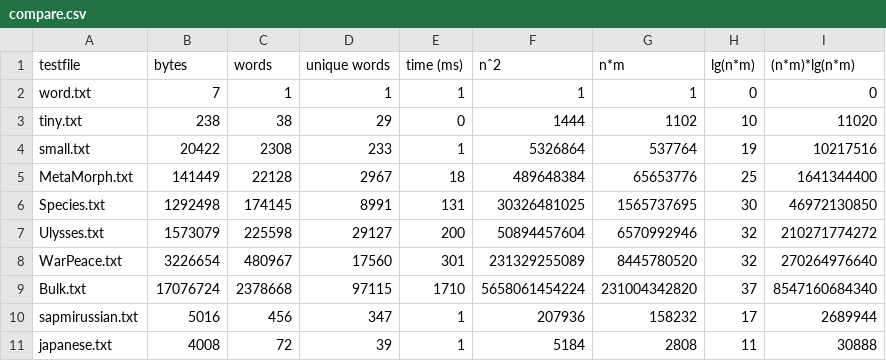
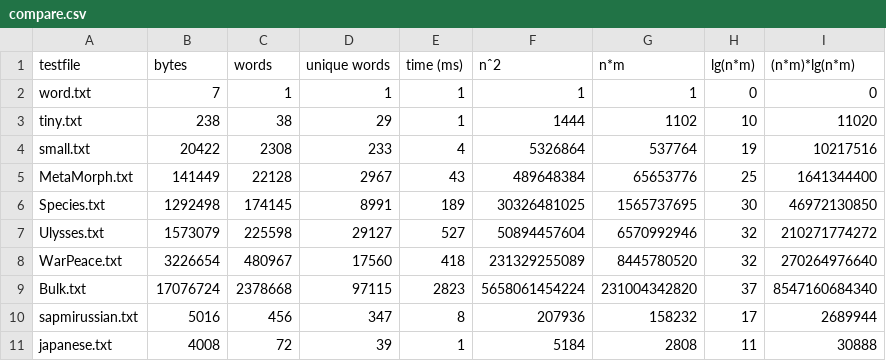
Before and after one commit to panyiifan/NJIT-DSA-2024-origin, a CSV file: 07-booksandwords/compare.csv, drawn as a sheet.

```diff
--- a/07-booksandwords/compare.csv
+++ b/07-booksandwords/compare.csv
@@ -2,10 +2,10 @@ testfile,bytes,words,unique words,time (ms),nˆ2,n*m,lg(n*m), (n*m)*lg(n*m)
 word.txt,7,1,1,1,1,1,0,0
-tiny.txt,238,38,29,0,1444,1102,10,11020
-small.txt,20422,2308,233,1,5326864,537764,19,10217516
-MetaMorph.txt,141449,22128,2967,18,489648384,65653776,25,1641344400
-Species.txt,1292498,174145,8991,131,30326481025,1565737695,30,46972130850
-Ulysses.txt,1573079,225598,29127,200,50894457604,6570992946,32,210271774272
-WarPeace.txt,3226654,480967,17560,301,231329255089,8445780520,32,270264976640
-Bulk.txt,17076724,2378668,97115,1710,5658061454224,231004342820,37,8547160684340
-sapmirussian.txt,5016,456,347,1,207936,158232,17,2689944
+tiny.txt,238,38,29,1,1444,1102,10,11020
+small.txt,20422,2308,233,4,5326864,537764,19,10217516
+MetaMorph.txt,141449,22128,2967,43,489648384,65653776,25,1641344400
+Species.txt,1292498,174145,8991,189,30326481025,1565737695,30,46972130850
+Ulysses.txt,1573079,225598,29127,527,50894457604,6570992946,32,210271774272
+WarPeace.txt,3226654,480967,17560,418,231329255089,8445780520,32,270264976640
+Bulk.txt,17076724,2378668,97115,2823,5658061454224,231004342820,37,8547160684340
+sapmirussian.txt,5016,456,347,8,207936,158232,17,2689944
 japanese.txt,4008,72,39,1,5184,2808,11,30888
```
Also changed, not shown: 6 other files.
